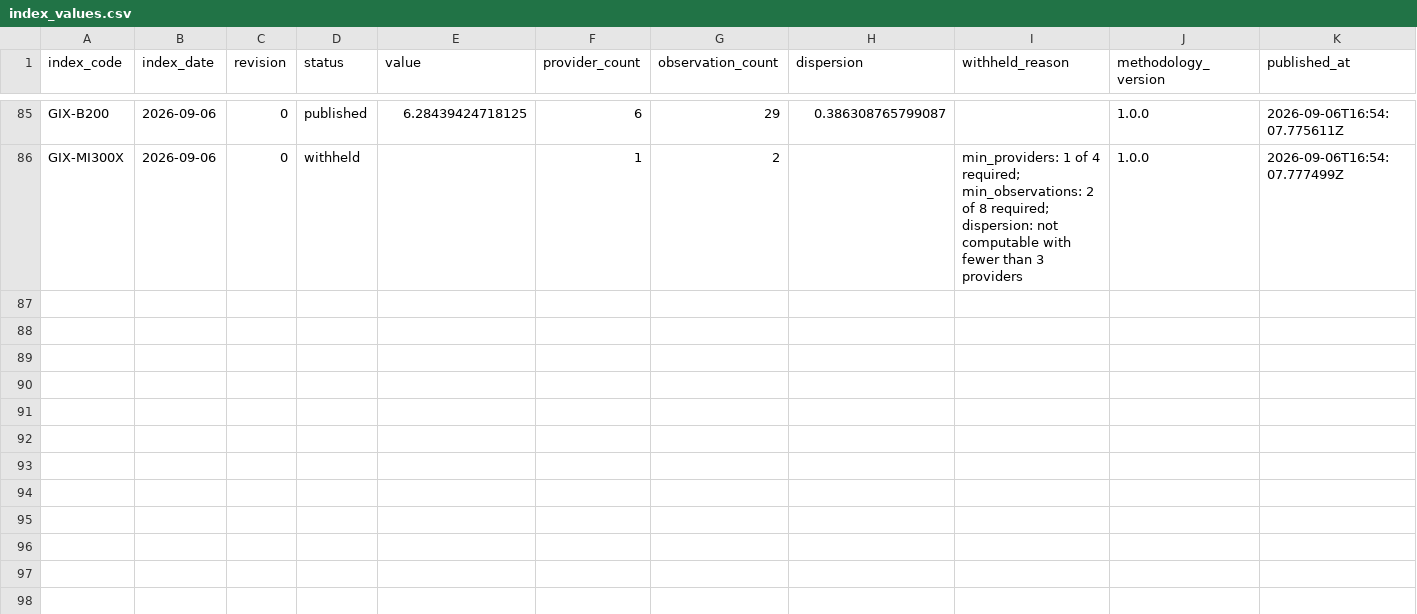
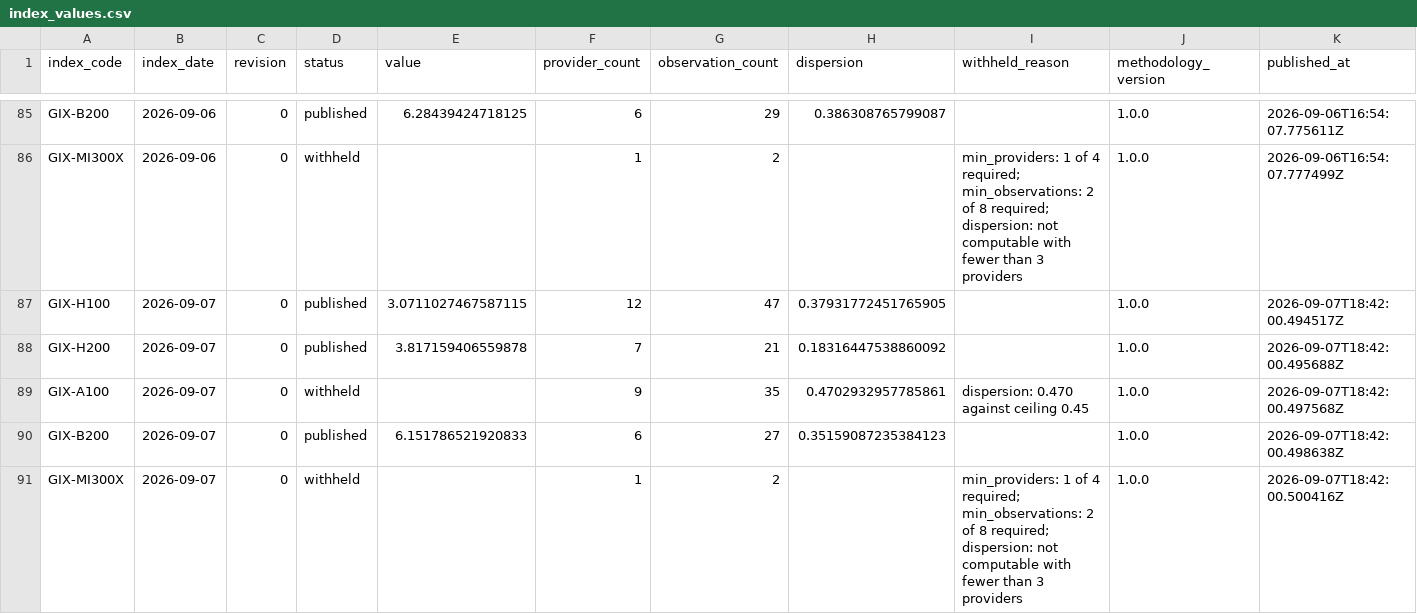
Before and after one commit to henryzhangpku/gpu-price-index, a CSV file: series/index_values.csv, drawn as a sheet; only a part is shown, gaps mark what is left out; rows hold the shown columns only; the diff names each change by its address in the sheet, - before the commit and + after, or states it on an @@ line.

```diff
--- a/series/index_values.csv
+++ b/series/index_values.csv
+row 87: GIX-H100 | 2026-09-07 | 0 | published | 3.0711027467587115 | 12 | 47 | 0.37931772451765905 |  | 1.0.0 | 2026-09-07T18:42:00.494517Z
+row 88: GIX-H200 | 2026-09-07 | 0 | published | 3.817159406559878 | 7 | 21 | 0.18316447538860092 |  | 1.0.0 | 2026-09-07T18:42:00.495688Z
+row 89: GIX-A100 | 2026-09-07 | 0 | withheld |  | 9 | 35 | 0.4702932957785861 | dispersion: 0.470 against ceiling 0.45 | 1.0.0 | 2026-09-07T18:42:00.497568Z
+row 90: GIX-B200 | 2026-09-07 | 0 | published | 6.151786521920833 | 6 | 27 | 0.35159087235384123 |  | 1.0.0 | 2026-09-07T18:42:00.498638Z
+row 91: GIX-MI300X | 2026-09-07 | 0 | withheld |  | 1 | 2 |  | min_providers: 1 of 4 required; min_observations: 2 of 8 required; dispersion: not computable with fewer than 3 providers | 1.0.0 | 2026-09-07T18:42:00.500416Z
```
Also changed, not shown: 1 other file.
